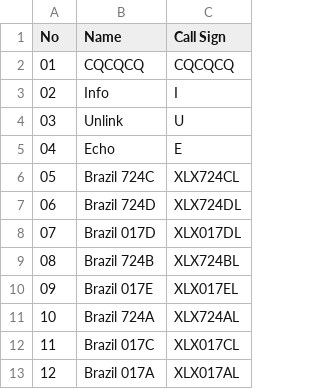
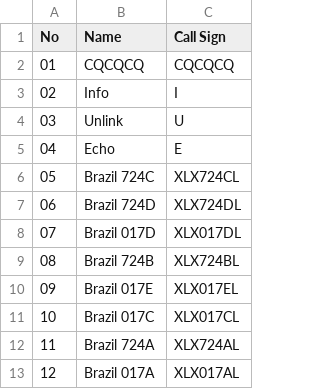
Before and after one commit to Gruppio/DStar-Reflectors, a CSV file: UR_CALLS/BR.csv, drawn as a sheet.

```diff
--- a/UR_CALLS/BR.csv
+++ b/UR_CALLS/BR.csv
@@ -10,4 +10,4 @@ No,Name,Call Sign
 09,Brazil 017E,XLX017EL
-10,Brazil 724A,XLX724AL
-11,Brazil 017C,XLX017CL
+10,Brazil 017C,XLX017CL
+11,Brazil 724A,XLX724AL
 12,Brazil 017A,XLX017AL
```
Also changed, not shown: UR_CALLS/AT.csv, UR_CALLS/AU.csv, 30 other files.
